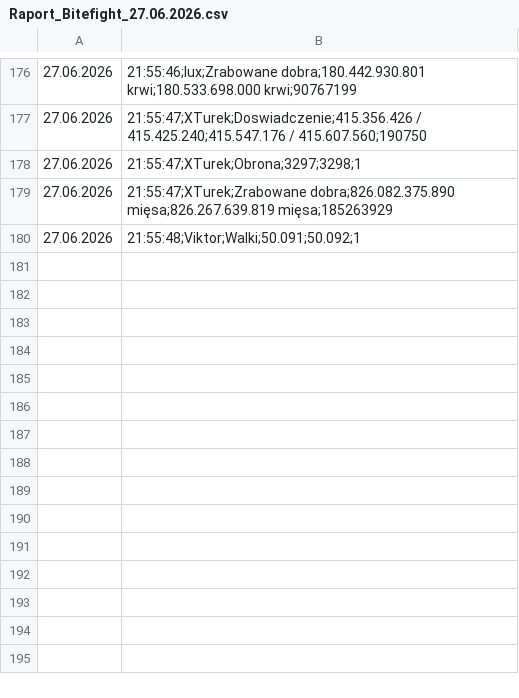
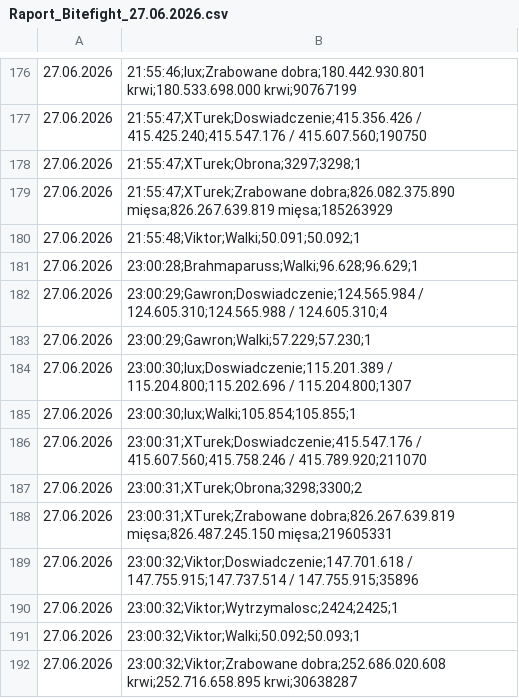
Before and after one commit to statystyki-bf/SledzikBitefight, a CSV file: Raport_Bitefight_27.06.2026.csv, drawn as a sheet; only a part is shown, gaps mark what is left out; the diff names each change by its address in the sheet, - before the commit and + after, or states it on an @@ line.

```diff
--- a/Raport_Bitefight_27.06.2026.csv
+++ b/Raport_Bitefight_27.06.2026.csv
+row 181: 27.06.2026 | 23:00:28;Brahmaparuss;Walki;96.628;96.629;1
+row 182: 27.06.2026 | 23:00:29;Gawron;Doswiadczenie;124.565.984 / 124.605.310;124.565.988 / 124.605.310;4
+row 183: 27.06.2026 | 23:00:29;Gawron;Walki;57.229;57.230;1
+row 184: 27.06.2026 | 23:00:30;lux;Doswiadczenie;115.201.389 / 115.204.800;115.202.696 / 115.204.800;1307
+row 185: 27.06.2026 | 23:00:30;lux;Walki;105.854;105.855;1
+row 186: 27.06.2026 | 23:00:31;XTurek;Doswiadczenie;415.547.176 / 415.607.560;415.758.246 / 415.789.920;211070
+row 187: 27.06.2026 | 23:00:31;XTurek;Obrona;3298;3300;2
+row 188: 27.06.2026 | 23:00:31;XTurek;Zrabowane dobra;826.267.639.819 mięsa;826.487.245.150 mięsa;219605331
+row 189: 27.06.2026 | 23:00:32;Viktor;Doswiadczenie;147.701.618 / 147.755.915;147.737.514 / 147.755.915;35896
+row 190: 27.06.2026 | 23:00:32;Viktor;Wytrzymalosc;2424;2425;1
+row 191: 27.06.2026 | 23:00:32;Viktor;Walki;50.092;50.093;1
+row 192: 27.06.2026 | 23:00:32;Viktor;Zrabowane dobra;252.686.020.608 krwi;252.716.658.895 krwi;30638287
```
Also changed, not shown: 1 other file.
